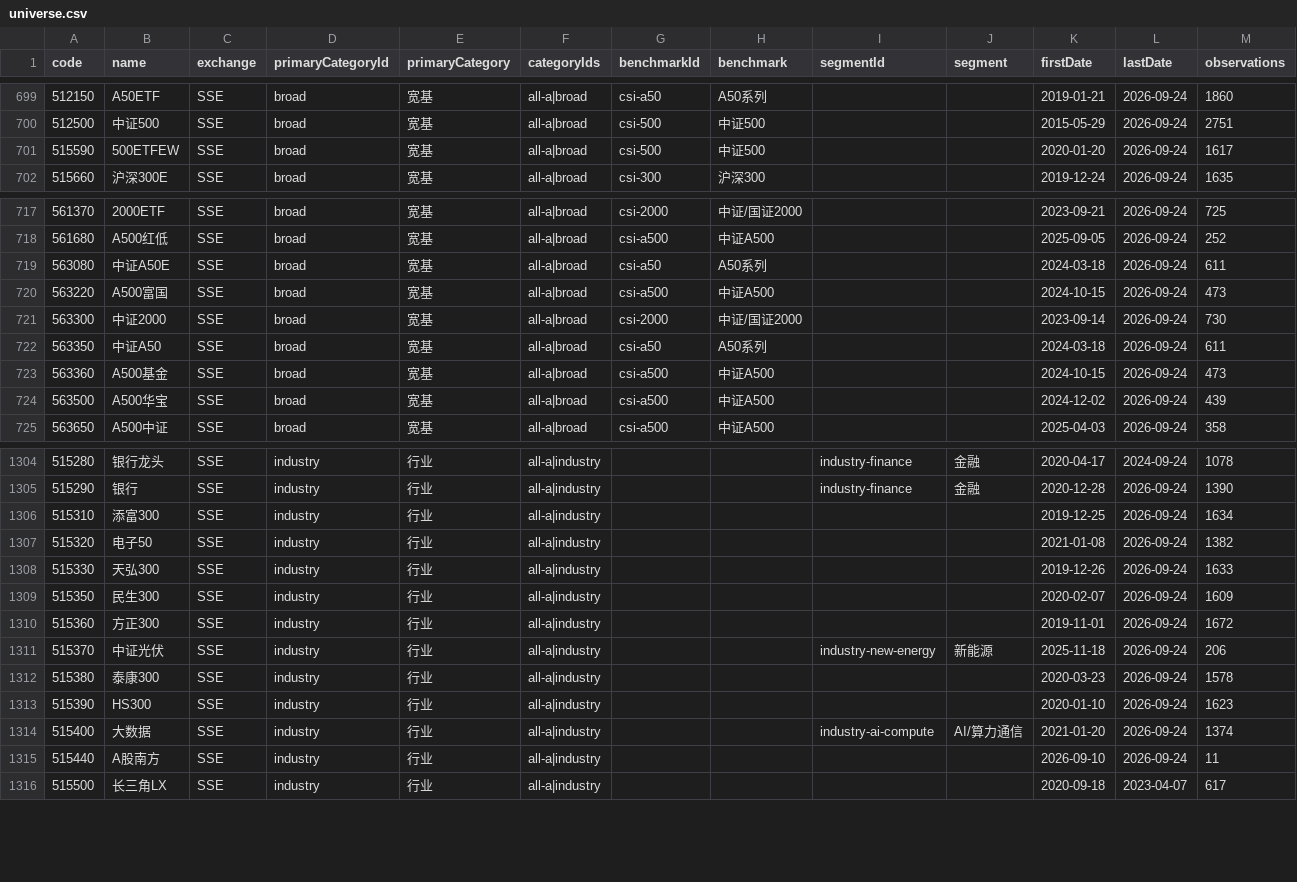
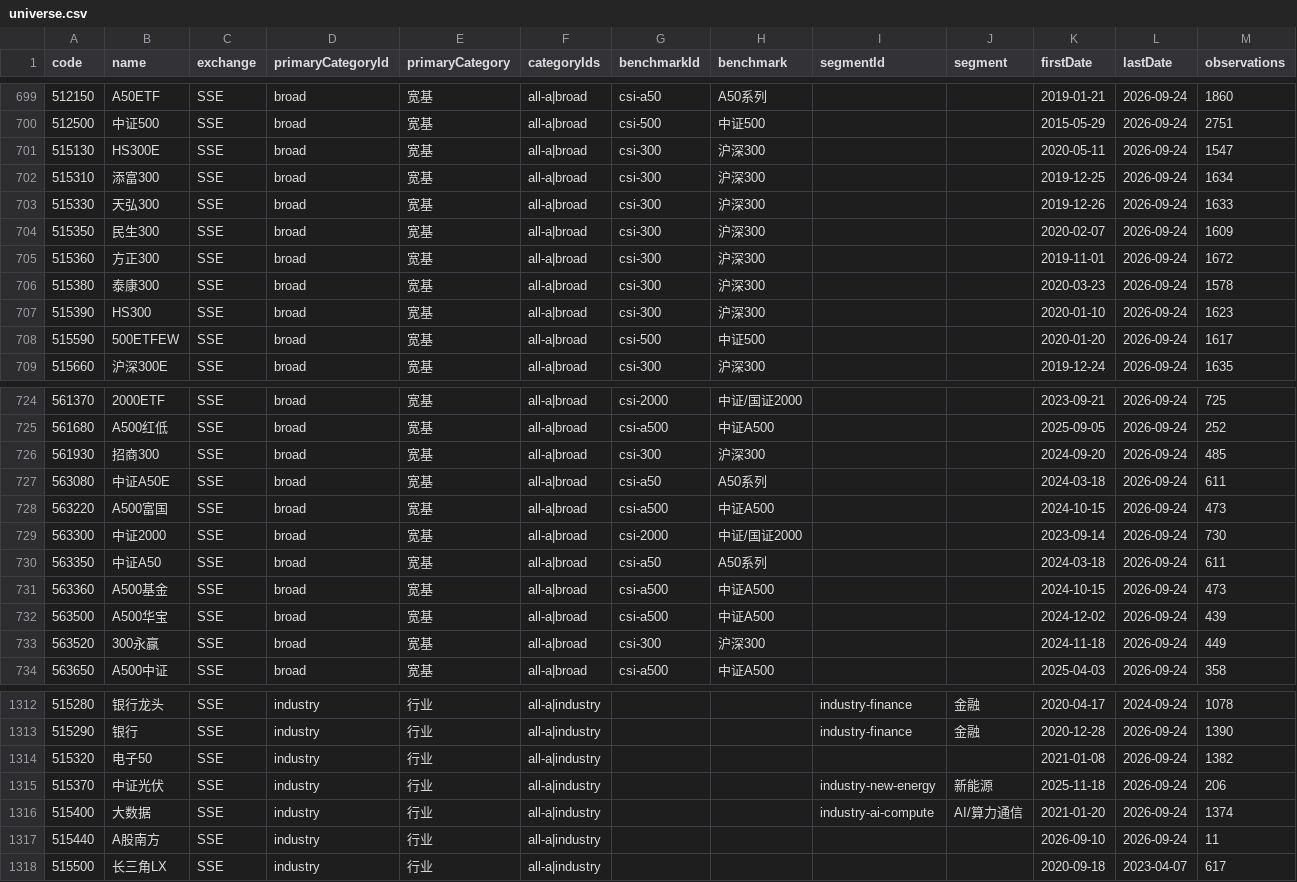
Before and after one commit to xieyuh03/Global-market-intelligence, a CSV file: public/data/etf-flow/universe.csv, drawn as a sheet; only a part is shown, gaps mark what is left out; the diff covers the shown part only.

```diff
--- a/public/data/etf-flow/universe.csv
+++ b/public/data/etf-flow/universe.csv
@@ -700,2 +700,9 @@ code,name,exchange,primaryCategoryId,primaryCategory,categoryIds,benchmarkId,ben
 512500,中证500,SSE,broad,宽基,all-a|broad,csi-500,中证500,,,2015-05-29,2026-09-24,2751
+515130,HS300E,SSE,broad,宽基,all-a|broad,csi-300,沪深300,,,2020-05-11,2026-09-24,1547
+515310,添富300,SSE,broad,宽基,all-a|broad,csi-300,沪深300,,,2019-12-25,2026-09-24,1634
+515330,天弘300,SSE,broad,宽基,all-a|broad,csi-300,沪深300,,,2019-12-26,2026-09-24,1633
+515350,民生300,SSE,broad,宽基,all-a|broad,csi-300,沪深300,,,2020-02-07,2026-09-24,1609
+515360,方正300,SSE,broad,宽基,all-a|broad,csi-300,沪深300,,,2019-11-01,2026-09-24,1672
+515380,泰康300,SSE,broad,宽基,all-a|broad,csi-300,沪深300,,,2020-03-23,2026-09-24,1578
+515390,HS300,SSE,broad,宽基,all-a|broad,csi-300,沪深300,,,2020-01-10,2026-09-24,1623
 515590,500ETFEW,SSE,broad,宽基,all-a|broad,csi-500,中证500,,,2020-01-20,2026-09-24,1617
@@ -718,2 +725,3 @@ code,name,exchange,primaryCategoryId,primaryCategory,categoryIds,benchmarkId,ben
 561680,A500红低,SSE,broad,宽基,all-a|broad,csi-a500,中证A500,,,2025-09-05,2026-09-24,252
+561930,招商300,SSE,broad,宽基,all-a|broad,csi-300,沪深300,,,2024-09-20,2026-09-24,485
 563080,中证A50E,SSE,broad,宽基,all-a|broad,csi-a50,A50系列,,,2024-03-18,2026-09-24,611
@@ -724,2 +732,3 @@ code,name,exchange,primaryCategoryId,primaryCategory,categoryIds,benchmarkId,ben
 563500,A500华宝,SSE,broad,宽基,all-a|broad,csi-a500,中证A500,,,2024-12-02,2026-09-24,439
+563520,300永赢,SSE,broad,宽基,all-a|broad,csi-300,沪深300,,,2024-11-18,2026-09-24,449
 563650,A500中证,SSE,broad,宽基,all-a|broad,csi-a500,中证A500,,,2025-04-03,2026-09-24,358
@@ -1305,10 +1313,4 @@ code,name,exchange,primaryCategoryId,primaryCategory,categoryIds,benchmarkId,ben
 515290,银行,SSE,industry,行业,all-a|industry,,,industry-finance,金融,2020-12-28,2026-09-24,1390
-515310,添富300,SSE,industry,行业,all-a|industry,,,,,2019-12-25,2026-09-24,1634
 515320,电子50,SSE,industry,行业,all-a|industry,,,,,2021-01-08,2026-09-24,1382
-515330,天弘300,SSE,industry,行业,all-a|industry,,,,,2019-12-26,2026-09-24,1633
-515350,民生300,SSE,industry,行业,all-a|industry,,,,,2020-02-07,2026-09-24,1609
-515360,方正300,SSE,industry,行业,all-a|industry,,,,,2019-11-01,2026-09-24,1672
 515370,中证光伏,SSE,industry,行业,all-a|industry,,,industry-new-energy,新能源,2025-11-18,2026-09-24,206
-515380,泰康300,SSE,industry,行业,all-a|industry,,,,,2020-03-23,2026-09-24,1578
-515390,HS300,SSE,industry,行业,all-a|industry,,,,,2020-01-10,2026-09-24,1623
 515400,大数据,SSE,industry,行业,all-a|industry,,,industry-ai-compute,AI/算力通信,2021-01-20,2026-09-24,1374
```
Also changed, not shown: 3 removed rows elsewhere in this file, public/data/etf-flow/category-daily.csv, 22 other files.
